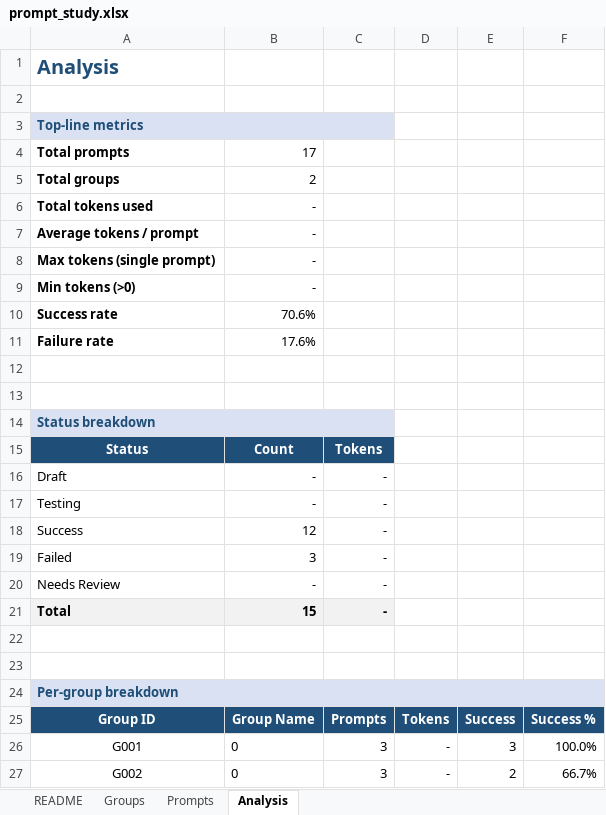
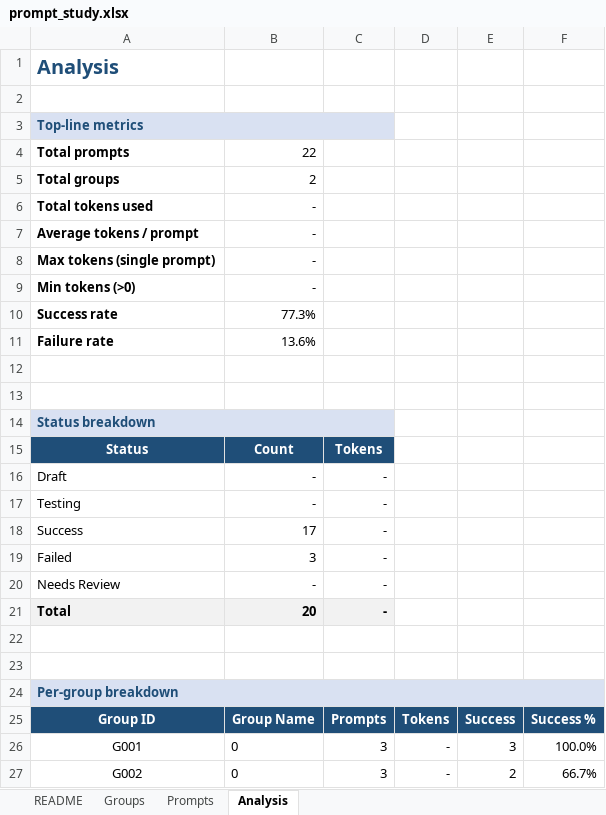
Before and after one commit to maamounyoussef/JIRA-CLONE, an Excel workbook: jira_clone/prompt_study.xlsx, sheet Analysis, drawn as a sheet; values as stored, in another font and other column widths than the file's, no borders; the diff names each change by its address in the sheet, - before the commit and + after, or states it on an @@ line.

```diff
--- a/jira_clone/prompt_study.xlsx (sheet Analysis)
+++ b/jira_clone/prompt_study.xlsx (sheet Analysis)
-B4: 17
+B4: 22
-B10: 70.6%
+B10: 77.3%
-B11: 17.6%
+B11: 13.6%
-B18: 12
+B18: 17
-B21: 15
+B21: 20
```
Also changed, not shown: sheet Prompts, formulas that keep their value, 2 other files.
